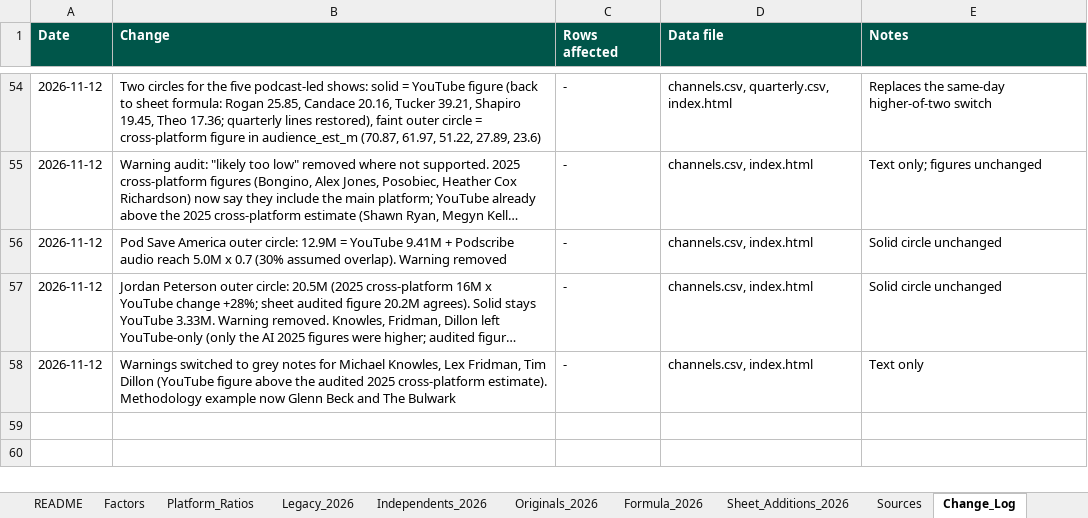
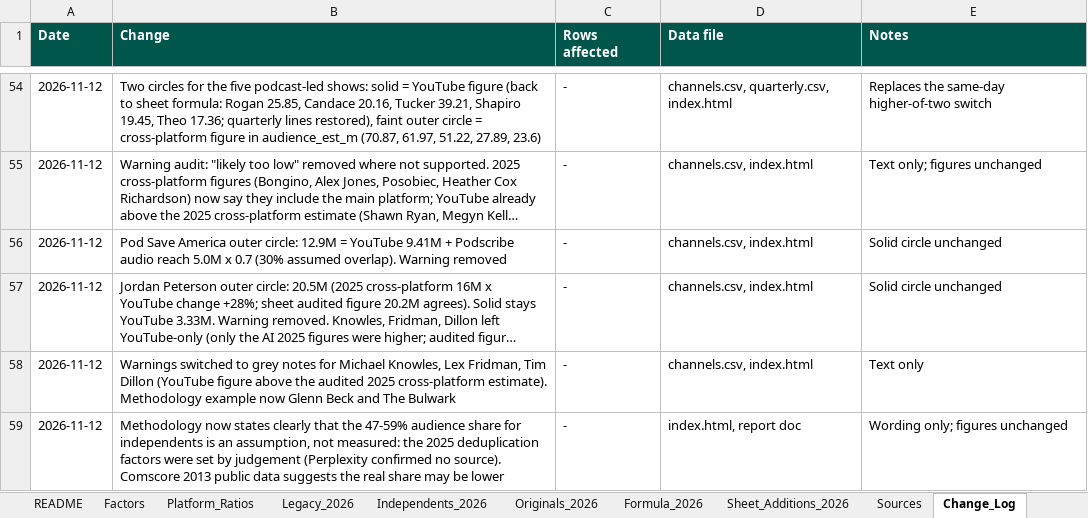
Before and after one commit to vibol-zulu/zululens-timeline, an Excel workbook: ZuluLens_UMA_Records.xlsx, sheet Change_Log, drawn as a sheet; only a part is shown, gaps mark what is left out; long unchanged cells end in …; values as stored, in another font and other column widths than the file's, no borders; the diff names each change by its address in the sheet, - before the commit and + after, or states it on an @@ line.

```diff
--- a/ZuluLens_UMA_Records.xlsx (sheet Change_Log)
+++ b/ZuluLens_UMA_Records.xlsx (sheet Change_Log)
+row 59: 2026-11-12 | Methodology now states clearly that the 47-59% audience share for independents is an assumption, not measured: the 2025 deduplication factors were set by judgement (Perplexity confirmed no source). Comscore 2013 public data suggests the real share may be lower | - | index.html, report doc | Wording only; figures unchanged
```
Also changed, not shown: sheet Platform_Ratios, 1 other file.
